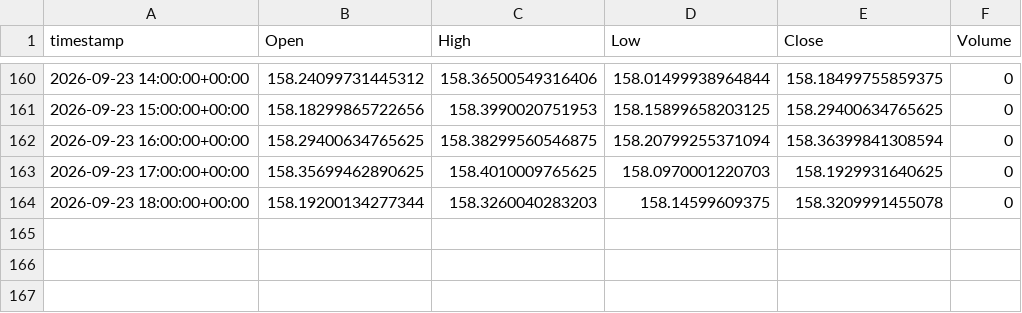
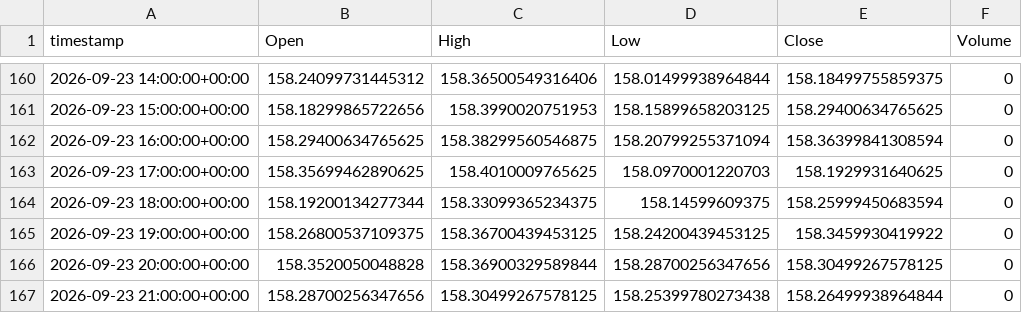
Before and after one commit to evsayar33-oss/tier1_quant_terminal, a CSV file: ohlcv_history/USDJPY_X.csv, drawn as a sheet; only a part is shown, gaps mark what is left out.

```diff
--- a/ohlcv_history/USDJPY_X.csv
+++ b/ohlcv_history/USDJPY_X.csv
@@ -163,2 +163,5 @@ timestamp,Open,High,Low,Close,Volume
 2026-09-23 17:00:00+00:00,158.35699462890625,158.4010009765625,158.0970001220703,158.1929931640625,0
-2026-09-23 18:00:00+00:00,158.19200134277344,158.3260040283203,158.14599609375,158.3209991455078,0
+2026-09-23 18:00:00+00:00,158.19200134277344,158.33099365234375,158.14599609375,158.25999450683594,0
+2026-09-23 19:00:00+00:00,158.26800537109375,158.36700439453125,158.24200439453125,158.3459930419922,0
+2026-09-23 20:00:00+00:00,158.3520050048828,158.36900329589844,158.28700256347656,158.30499267578125,0
+2026-09-23 21:00:00+00:00,158.28700256347656,158.30499267578125,158.25399780273438,158.26499938964844,0
```
Also changed, not shown: ohlcv_history/BTC-USD.csv, ohlcv_history/ETH-USD.csv, 32 other files.
